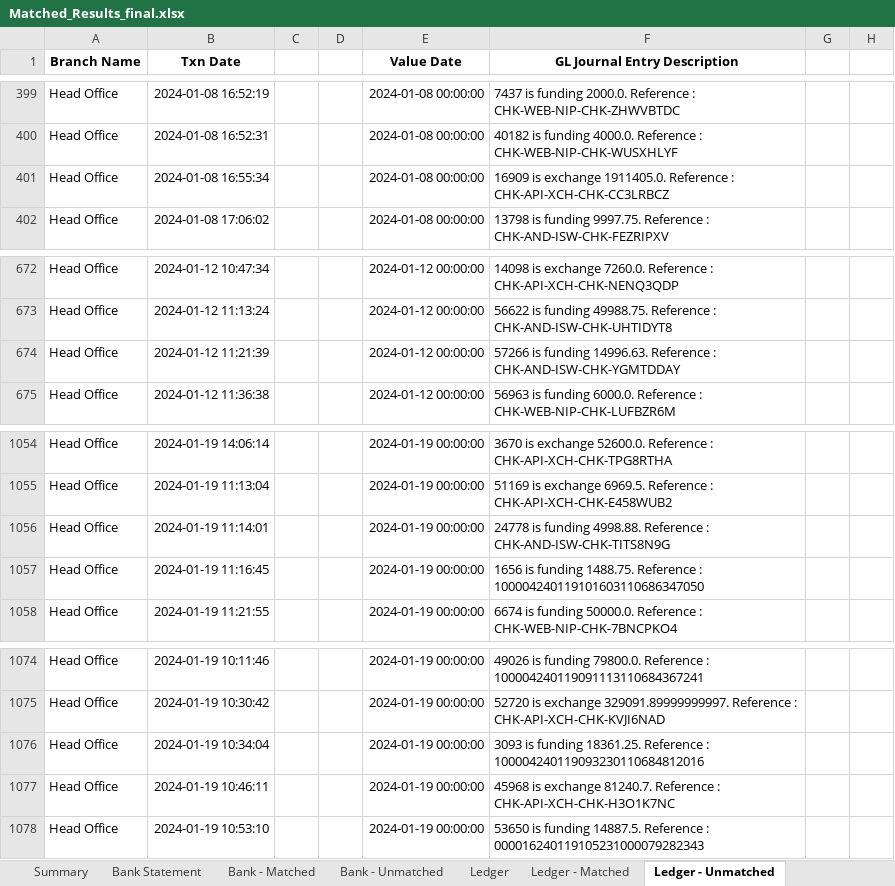
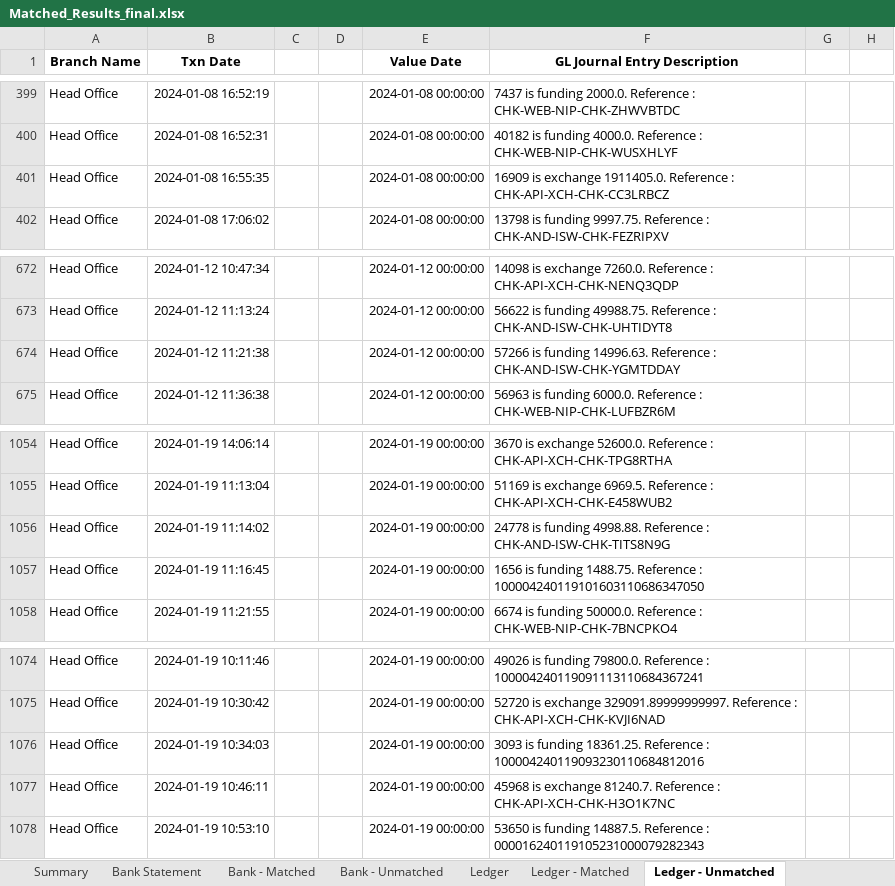
Before and after one commit to AbdulroufMuhammad/Reconciliation_Script, an Excel workbook: Matched_Results_final.xlsx, sheet Ledger - Unmatched, drawn as a sheet; only a part is shown, gaps mark what is left out; values as stored, in another font and other column widths than the file's, no borders; the diff names each change by its address in the sheet, - before the commit and + after, or states it on an @@ line.

```diff
--- a/Matched_Results_final.xlsx (sheet Ledger - Unmatched)
+++ b/Matched_Results_final.xlsx (sheet Ledger - Unmatched)
-B401 (Txn Date): 2024-01-08 16:55:34
+B401 (Txn Date): 2024-01-08 16:55:35
-B674 (Txn Date): 2024-01-12 11:21:39
+B674 (Txn Date): 2024-01-12 11:21:38
-B1056 (Txn Date): 2024-01-19 11:14:01
+B1056 (Txn Date): 2024-01-19 11:14:02
-B1076 (Txn Date): 2024-01-19 10:34:04
+B1076 (Txn Date): 2024-01-19 10:34:03
```
Also changed, not shown: sheet Ledger, sheet Summary, 2 other files.
